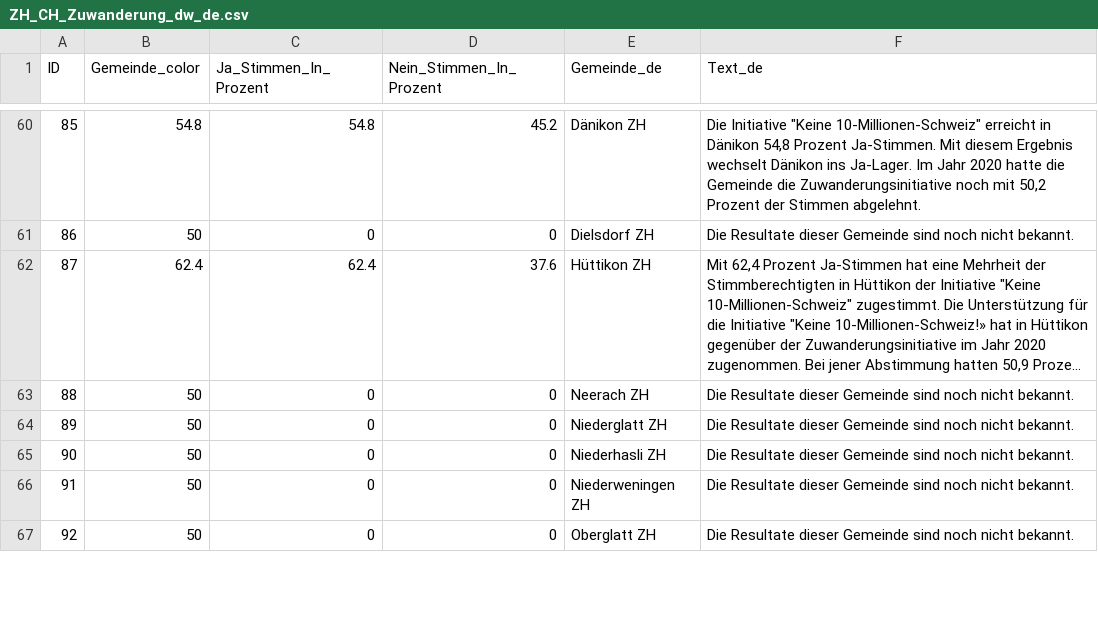
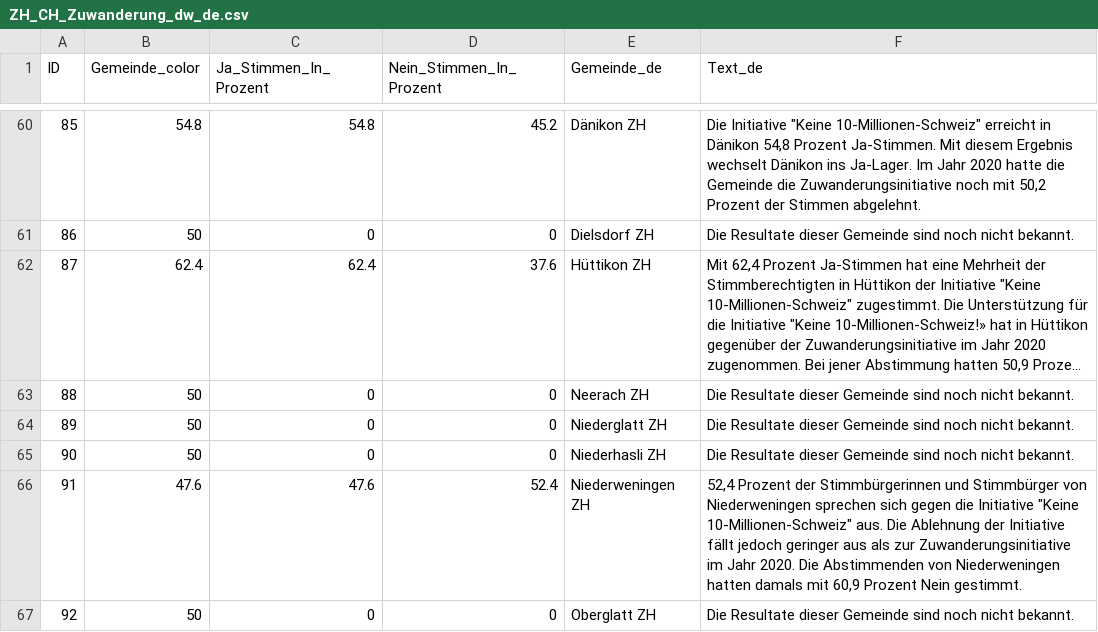
Before and after one commit to awp-finanznachrichten/lena_juni2026, a CSV file: Output_Cantons/ZH_CH_Zuwanderung_dw_de.csv, drawn as a sheet; only a part is shown, gaps mark what is left out; long unchanged cells end in …; the diff covers the shown part only.

```diff
--- a/Output_Cantons/ZH_CH_Zuwanderung_dw_de.csv
+++ b/Output_Cantons/ZH_CH_Zuwanderung_dw_de.csv
@@ -65,3 +65,3 @@
 90,50,0,0,"Niederhasli ZH","Die Resultate dieser Gemeinde sind noch nicht bekannt."
-91,50,0,0,"Niederweningen ZH","Die Resultate dieser Gemeinde sind noch nicht bekannt."
+91,47.6,47.6,52.4,"Niederweningen ZH","52,4 Prozent der Stimmbürgerinnen und Stimmbürger von Niederweningen sprechen sich gegen die Initiative ""Keine 10-Millionen-Schweiz"" aus. Die Ablehnung der Initiative fällt jedoch geringer aus als zur Zuwanderungsinitiative im Jahr 2020. Die Abstimmenden von Niederweningen hatten damals mit 60,9 Prozent Nein gestimmt."
 92,50,0,0,"Oberglatt ZH","Die Resultate dieser Gemeinde sind noch nicht bekannt."
```
Also changed, not shown: 32 edited cells elsewhere in this file, Output_Cantons/JU_CH_Zivildienst_dw_fr.csv, Output_Switzerland/CH_Zivildienst_dw_fr.csv, 16 other files.
